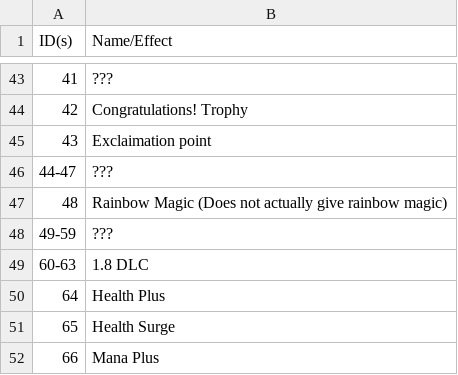
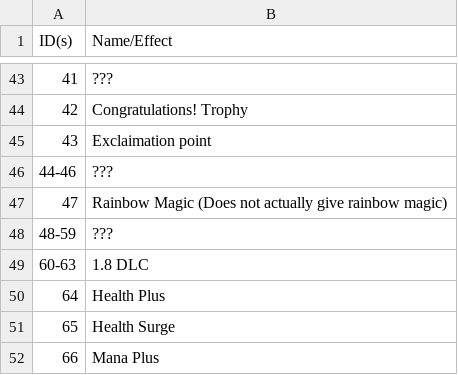
Before and after one commit to wcko87/rabiribi-map-editing, a CSV file: docs/items/item_ids.csv, drawn as a sheet; only a part is shown, gaps mark what is left out.

Commit message:
Update item_ids.csv

```diff
--- a/docs/items/item_ids.csv
+++ b/docs/items/item_ids.csv
@@ -45,5 +45,5 @@ ID(s), Name/Effect
 43, Exclaimation point
-44-47, ???
-48, Rainbow Magic (Does not actually give rainbow magic)
-49-59, ???
+44-46, ???
+47, Rainbow Magic (Does not actually give rainbow magic)
+48-59, ???
 60-63, 1.8 DLC
```
